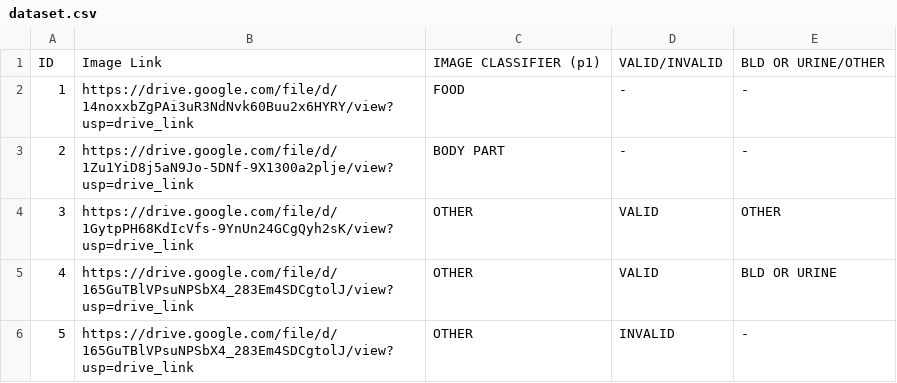
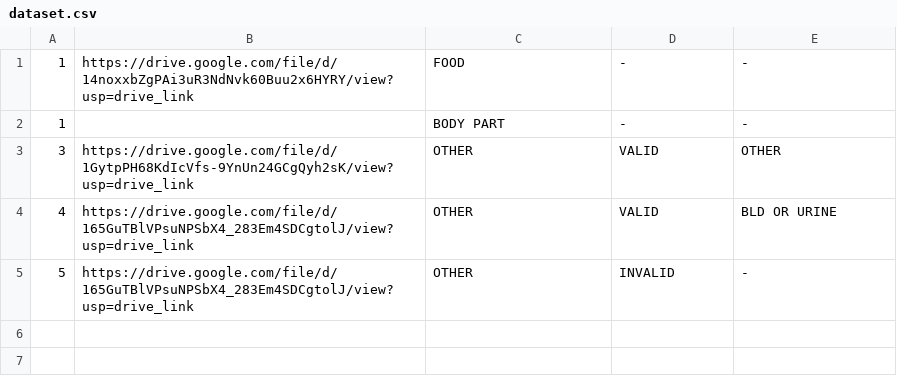
Before and after one commit to Vivikth21/AugustDataset, a CSV file: src/data2/dataset.csv, drawn as a sheet.

```diff
--- a/src/data2/dataset.csv
+++ b/src/data2/dataset.csv
@@ -1,4 +1,3 @@
-ID,Image Link,IMAGE CLASSIFIER (p1),VALID/INVALID,BLD OR URINE/OTHER
 1,https://drive.google.com/file/d/14noxxbZgPAi3uR3NdNvk60Buu2x6HYRY/view?usp=drive_link,FOOD,-,-
-2,https://drive.google.com/file/d/1Zu1YiD8j5aN9Jo-5DNf-9X1300a2plje/view?usp=drive_link,BODY PART,-,-
+1,,BODY PART,-,-
 3,https://drive.google.com/file/d/1GytpPH68KdIcVfs-9YnUn24GCgQyh2sK/view?usp=drive_link,OTHER,VALID,OTHER
```
Also changed, not shown: src/data2/other(p0).csv, src/data2/valid.csv, 25 other files.
